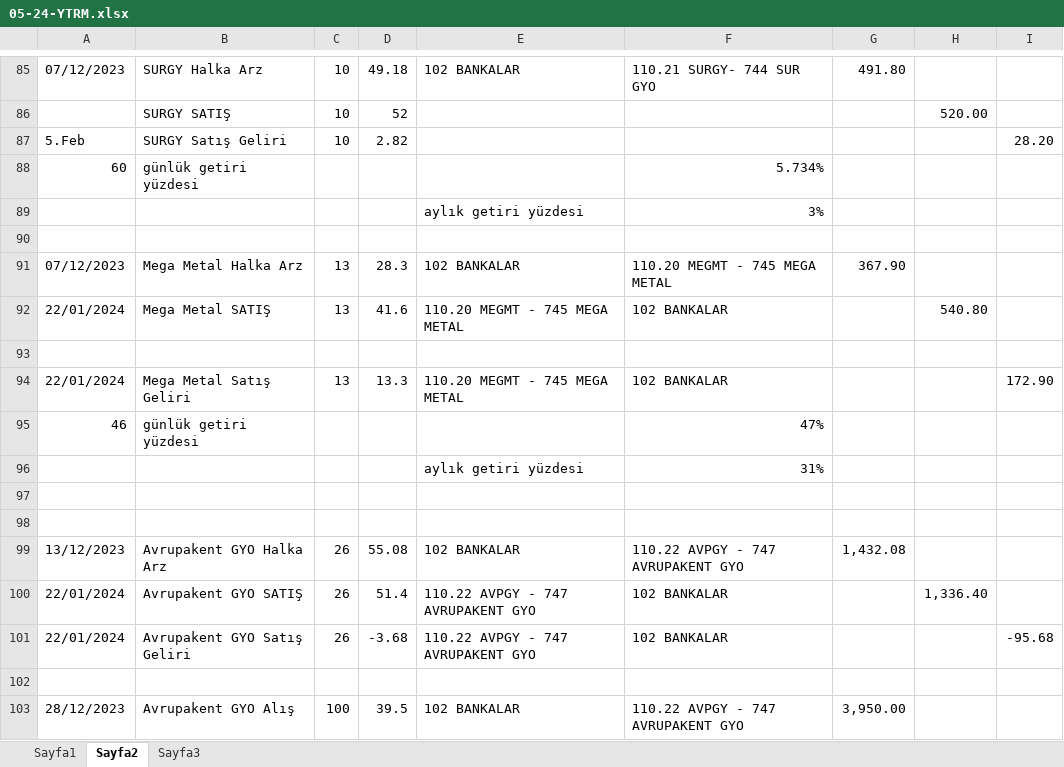
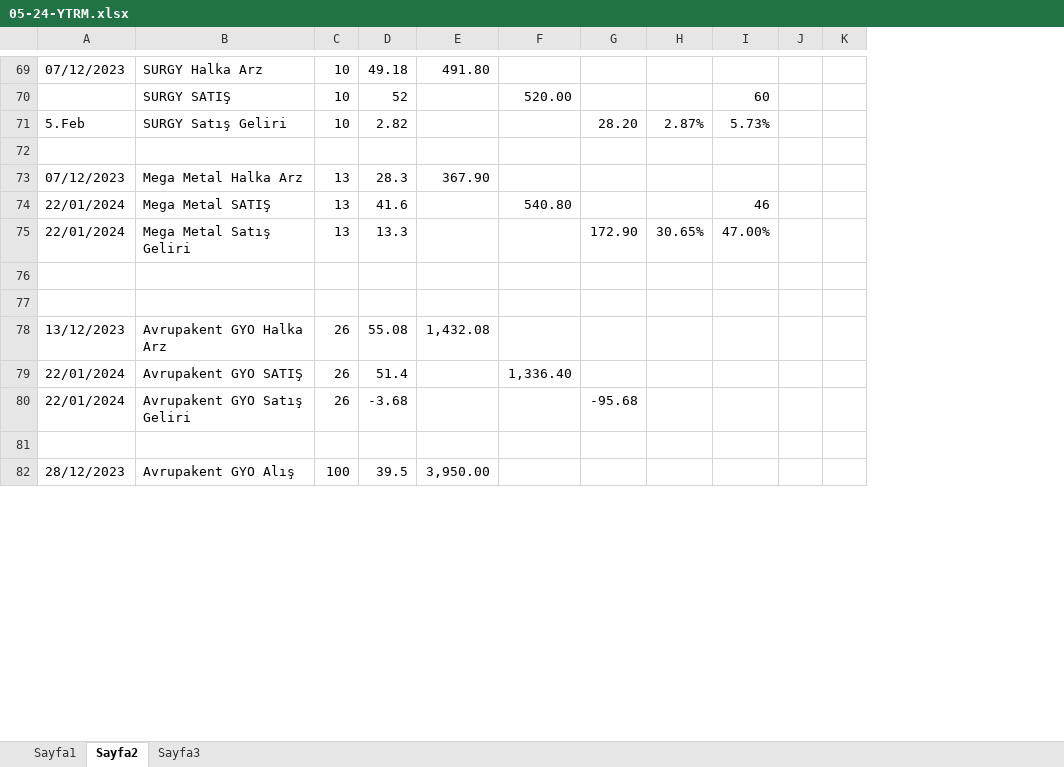
Before and after one commit to roboturx/tdy, an Excel workbook: 05-24-YTRM.xlsx, sheet Sayfa2, drawn as a sheet; only a part is shown, gaps mark what is left out; values as stored, in another font and other column widths than the file's, no cell formats; table styles not drawn; removed rows and columns are numbered as before the commit, all else as after; the diff covers the shown part only; the diff names each change by its address in the sheet, - before the commit and + after, or states it on an @@ line.

```diff
--- a/05-24-YTRM.xlsx (sheet Sayfa2)
+++ b/05-24-YTRM.xlsx (sheet Sayfa2)
-column E, row 85: 102 BANKALAR; rows 91-92: 102 BANKALAR | 110.20 MEGMT - 745 MEGA METAL; row 94: 110.20 MEGMT - 745 MEGA METAL; rows 99-103: 102 BANKALAR | 110.22 AVPGY - 747 AVRUPAKENT GYO | 110.22 AVPGY - 747 AVRUPAKENT GYO |  | 102 BANKALAR
-column F, row 85: 110.21 SURGY- 744 SUR GYO; rows 91-92: 110.20 MEGMT - 745 MEGA METAL | 102 BANKALAR; row 94: 102 BANKALAR; rows 99-103: 110.22 AVPGY - 747 AVRUPAKENT GYO | 102 BANKALAR | 102 BANKALAR |  | 110.22 AVPGY - 747 AVRUPAKENT GYO
+column H, rows 71-75: 2.87% |  |  |  | 30.65%
+column I, rows 70-75: 60 | 5.73% |  |  | 46 | 47.00%
+column J, empty
+column K, empty
-row 88: 60 | günlük getiri yüzdesi |  |  |  | 5.734%
-row 89:  |  |  |  | aylık getiri yüzdesi | 3%
-row 93: (empty)
-row 95: 46 | günlük getiri yüzdesi |  |  |  | 47%
-row 96:  |  |  |  | aylık getiri yüzdesi | 31%
```
Also changed, not shown: 18 added rows, 44 removed rows, 5 moved rows and 58 edited cells elsewhere in this sheet, cell formats, formulas that keep their value.
